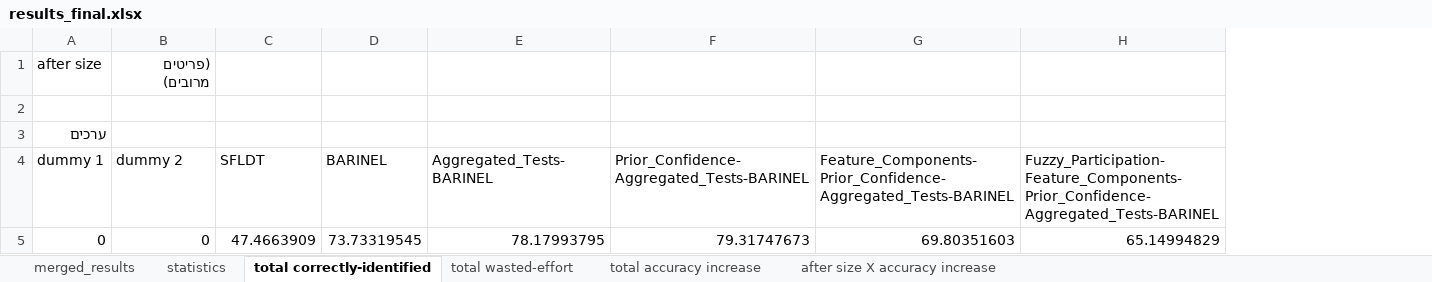
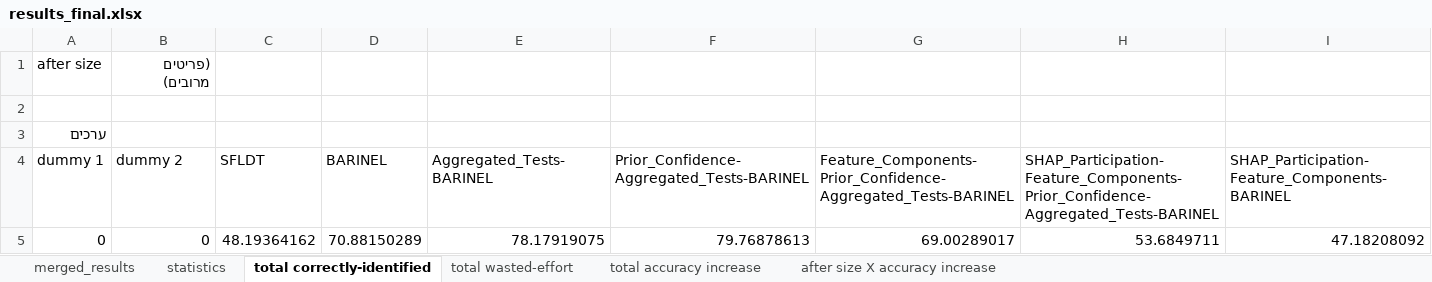
Before and after one commit to yoavzelinger/APPETITE, an Excel workbook: data/results/results_final.xlsx, sheet total correctly-identified, drawn as a sheet; values as stored, in another font and other column widths than the file's, no borders; charts and pictures not drawn; removed rows and columns are numbered as before the commit, all else as after; the diff names each change by its address in the sheet, - before the commit and + after, or states it on an @@ line.

```diff
--- a/data/results/results_final.xlsx (sheet total correctly-identified)
+++ b/data/results/results_final.xlsx (sheet total correctly-identified)
-column H, rows 4-5: Fuzzy_Participation-Feature_Components-Prior_Confidence-Aggregated_Tests-BARINEL | 65.14994829
+column H, rows 4-5: SHAP_Participation-Feature_Components-Prior_Confidence-Aggregated_Tests-BARINEL | 53.6849711
+column I, rows 4-5: SHAP_Participation-Feature_Components-BARINEL | 47.18208092
-C5 (SFLDT): 47.4663909
+C5 (SFLDT): 48.19364162
-D5 (BARINEL): 73.73319545
+D5 (BARINEL): 70.88150289
-E5 (Aggregated_Tests-BARINEL): 78.17993795
+E5 (Aggregated_Tests-BARINEL): 78.17919075
-F5: 79.31747673
+F5: 79.76878613
-G5: 69.80351603
+G5: 69.00289017
```
Also changed, not shown: sheet merged_results, sheet after size X accuracy increase, sheet total accuracy increase, sheet total wasted-effort, sheet statistics, charts or pictures.
